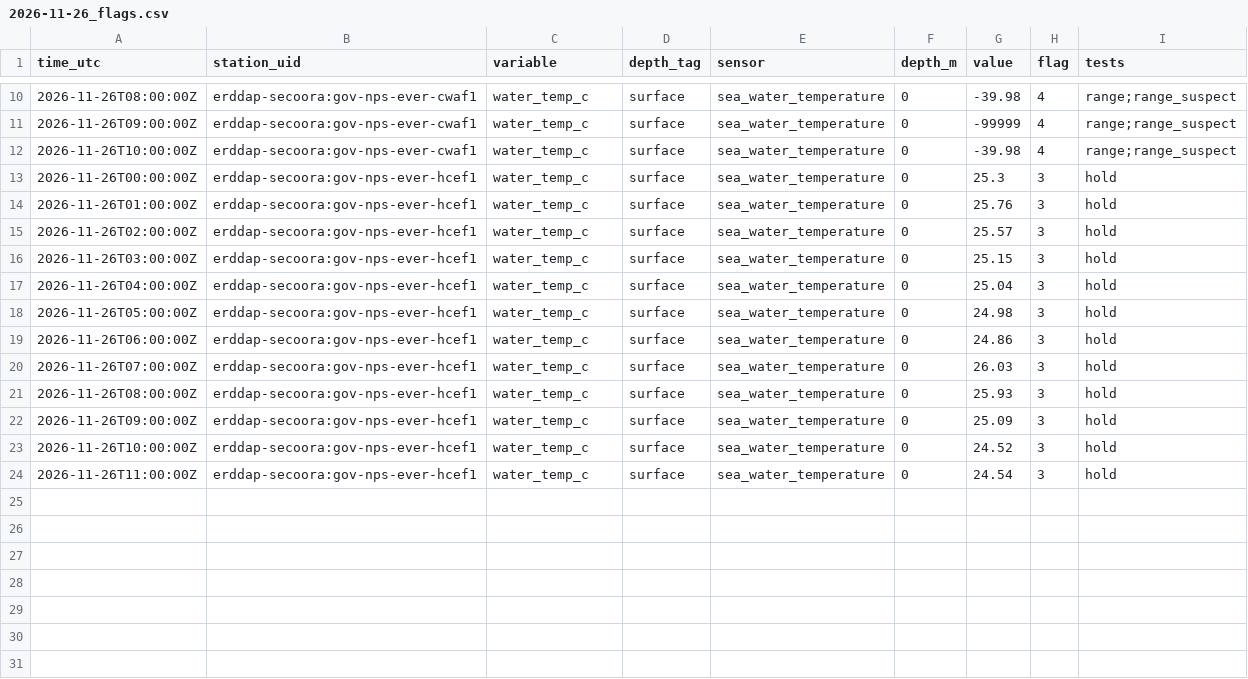
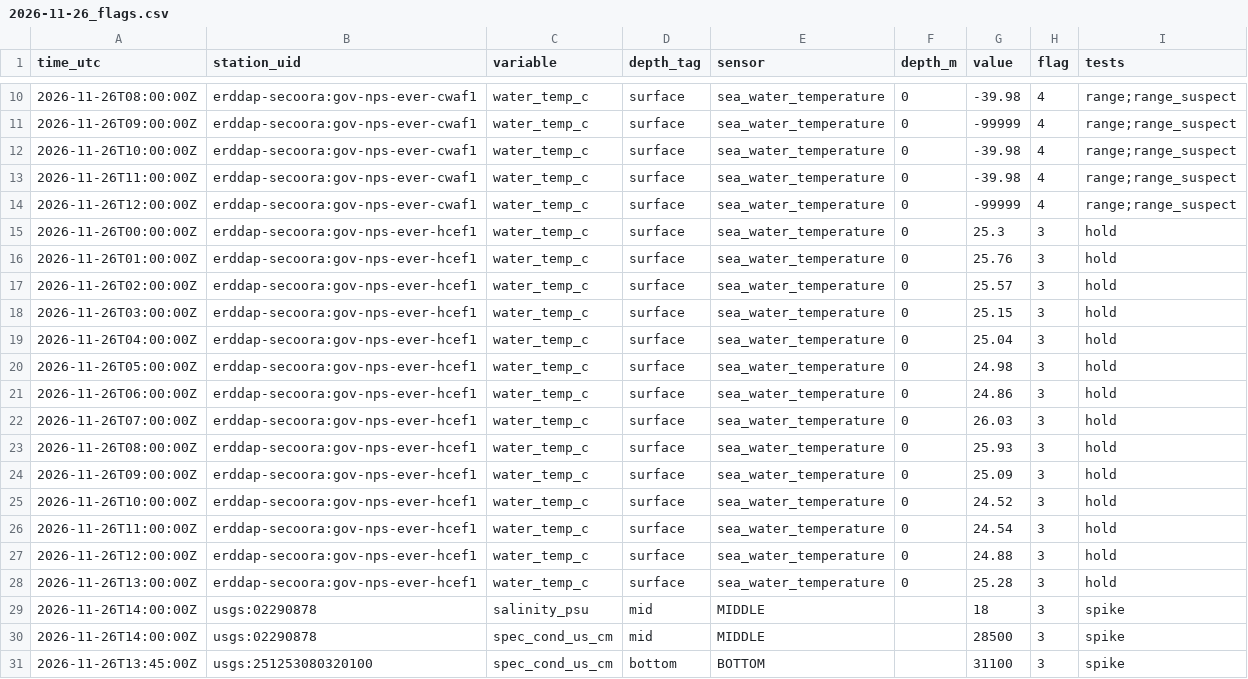
Before and after one commit to captainsforcleanwater/swfl-water-map, a CSV file: data/qc/2026/11/2026-11-26_flags.csv, drawn as a sheet; only a part is shown, gaps mark what is left out.

```diff
--- a/data/qc/2026/11/2026-11-26_flags.csv
+++ b/data/qc/2026/11/2026-11-26_flags.csv
@@ -12,2 +12,4 @@ time_utc,station_uid,variable,depth_tag,sensor,depth_m,value,flag,tests
 2026-11-26T10:00:00Z,erddap-secoora:gov-nps-ever-cwaf1,water_temp_c,surface,sea_water_temperature,0,-39.98,4,range;range_suspect
+2026-11-26T11:00:00Z,erddap-secoora:gov-nps-ever-cwaf1,water_temp_c,surface,sea_water_temperature,0,-39.98,4,range;range_suspect
+2026-11-26T12:00:00Z,erddap-secoora:gov-nps-ever-cwaf1,water_temp_c,surface,sea_water_temperature,0,-99999,4,range;range_suspect
 2026-11-26T00:00:00Z,erddap-secoora:gov-nps-ever-hcef1,water_temp_c,surface,sea_water_temperature,0,25.3,3,hold
@@ -24 +26,6 @@ time_utc,station_uid,variable,depth_tag,sensor,depth_m,value,flag,tests
 2026-11-26T11:00:00Z,erddap-secoora:gov-nps-ever-hcef1,water_temp_c,surface,sea_water_temperature,0,24.54,3,hold
+2026-11-26T12:00:00Z,erddap-secoora:gov-nps-ever-hcef1,water_temp_c,surface,sea_water_temperature,0,24.88,3,hold
+2026-11-26T13:00:00Z,erddap-secoora:gov-nps-ever-hcef1,water_temp_c,surface,sea_water_temperature,0,25.28,3,hold
+2026-11-26T14:00:00Z,usgs:02290878,salinity_psu,mid,MIDDLE,,18,3,spike
+2026-11-26T14:00:00Z,usgs:02290878,spec_cond_us_cm,mid,MIDDLE,,28500,3,spike
+2026-11-26T13:45:00Z,usgs:251253080320100,spec_cond_us_cm,bottom,BOTTOM,,31100,3,spike
```
Also changed, not shown: data/clean/stations.csv, data/sensors/2026/11/2026-11-26_coops.csv, 11 other files.
